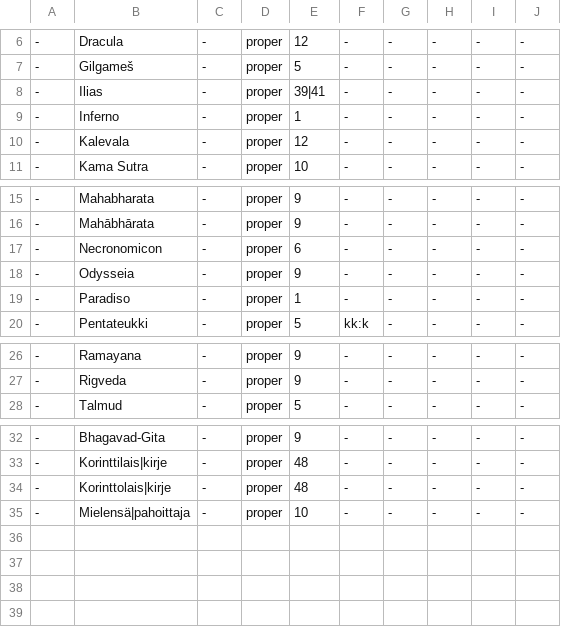
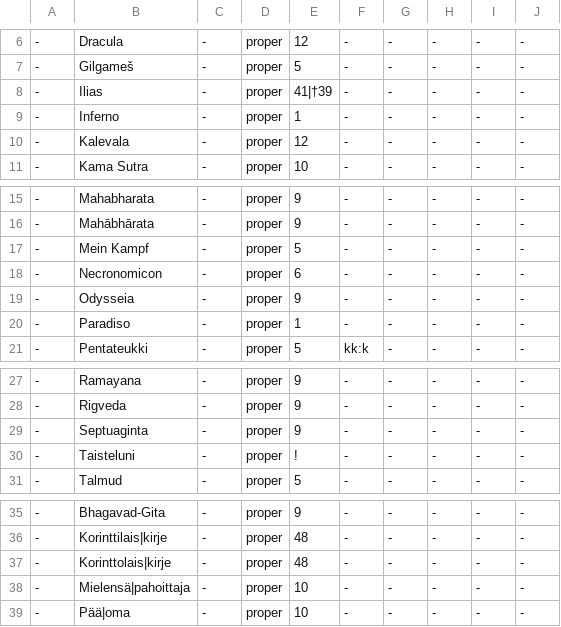
Before and after one commit to pkauppin/pykko, a TSV file: lists/gaz-art-literature.tsv, drawn as a sheet; only a part is shown, gaps mark what is left out.

```diff
--- a/lists/gaz-art-literature.tsv
+++ b/lists/gaz-art-literature.tsv
@@ -7,3 +7,3 @@
 -	Gilgameš	-	proper	5	-	-	-	-	-
--	Ilias	-	proper	39|41	-	-	-	-	-
+-	Ilias	-	proper	41|†39	-	-	-	-	-
 -	Inferno	-	proper	1	-	-	-	-	-
@@ -16,2 +16,3 @@
 -	Mahābhārata	-	proper	9	-	-	-	-	-
+-	Mein Kampf	-	proper	5	-	-	-	-	-
 -	Necronomicon	-	proper	6	-	-	-	-	-
@@ -27,2 +28,4 @@
 -	Rigveda	-	proper	9	-	-	-	-	-
+-	Septuaginta	-	proper	9	-	-	-	-	-
+-	Taisteluni	-	proper	!	-	-	-	-	-
 -	Talmud	-	proper	5	-	-	-	-	-
@@ -35 +38,2 @@
 -	Mielensä|pahoittaja	-	proper	10	-	-	-	-	-
+-	Pää|oma	-	proper	10	-	-	-	-	-
```
Also changed, not shown: lists/foreign.tsv, lists/gaz-org-misc.tsv, 16 other files.
